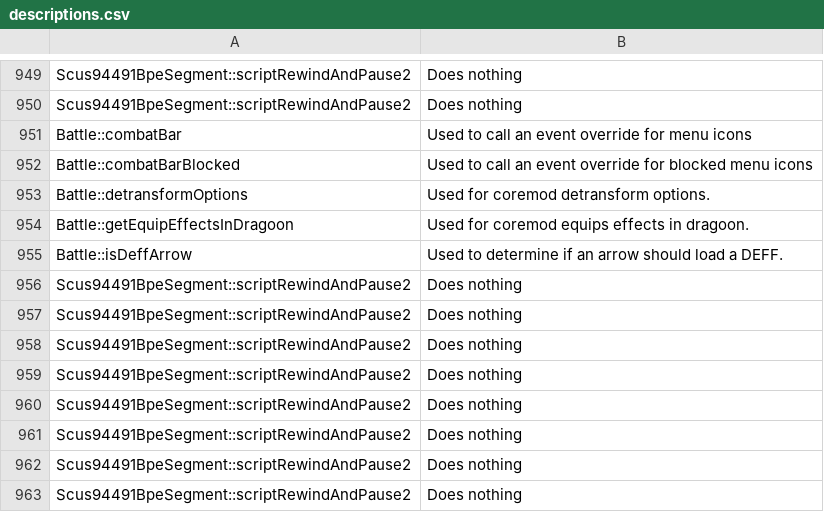
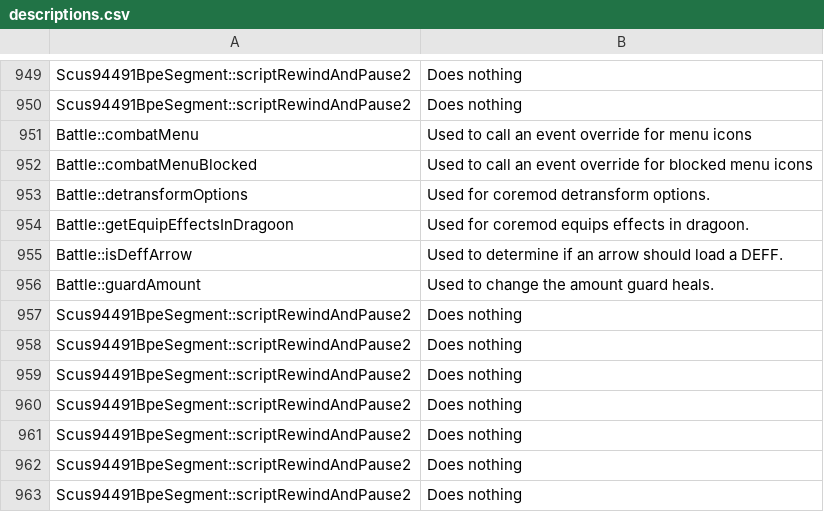
Before and after one commit to Legend-of-Dragoon-Modding/Severed-Chains, a CSV file: patches/meta/descriptions.csv, drawn as a sheet; only a part is shown, gaps mark what is left out.

```diff
--- a/patches/meta/descriptions.csv
+++ b/patches/meta/descriptions.csv
@@ -950,4 +950,4 @@
 "Scus94491BpeSegment::scriptRewindAndPause2","Does nothing"
-"Battle::combatBar","Used to call an event override for menu icons"
-"Battle::combatBarBlocked","Used to call an event override for blocked menu icons"
+"Battle::combatMenu","Used to call an event override for menu icons"
+"Battle::combatMenuBlocked","Used to call an event override for blocked menu icons"
 "Battle::detransformOptions","Used for coremod detransform options."
@@ -955,3 +955,3 @@
 "Battle::isDeffArrow","Used to determine if an arrow should load a DEFF."
-"Scus94491BpeSegment::scriptRewindAndPause2","Does nothing"
+"Battle::guardAmount","Used to change the amount guard heals."
 "Scus94491BpeSegment::scriptRewindAndPause2","Does nothing"
```
Also changed, not shown: patches/meta/params.csv, 5 other files.
